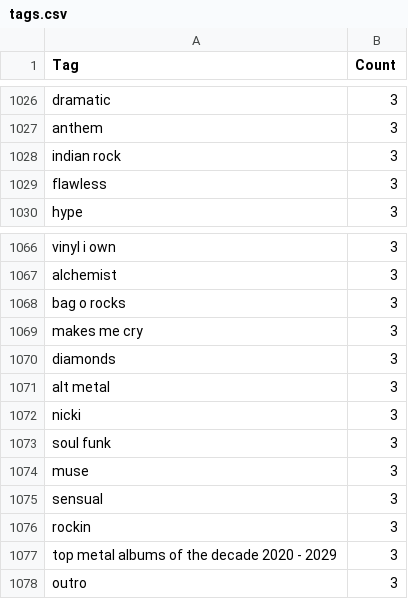
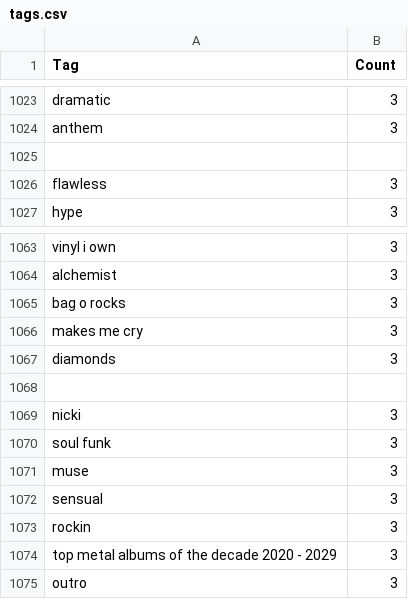
Before and after one commit to Aeolin/tag-me-up-last-fm, a CSV file: tags.csv, drawn as a sheet; only a part is shown, gaps mark what is left out; the diff covers the shown part only.

```diff
--- a/tags.csv
+++ b/tags.csv
@@ -1027,3 +1024,3 @@ dramatic,3
 anthem,3
-indian rock,3
+
 flawless,3
@@ -1070,3 +1067,3 @@ makes me cry,3
 diamonds,3
-alt metal,3
+
 nicki,3
```
Also changed, not shown: 3 removed rows and 30 edited cells elsewhere in this file, tags_manual_removal.csv, 1 other file.
